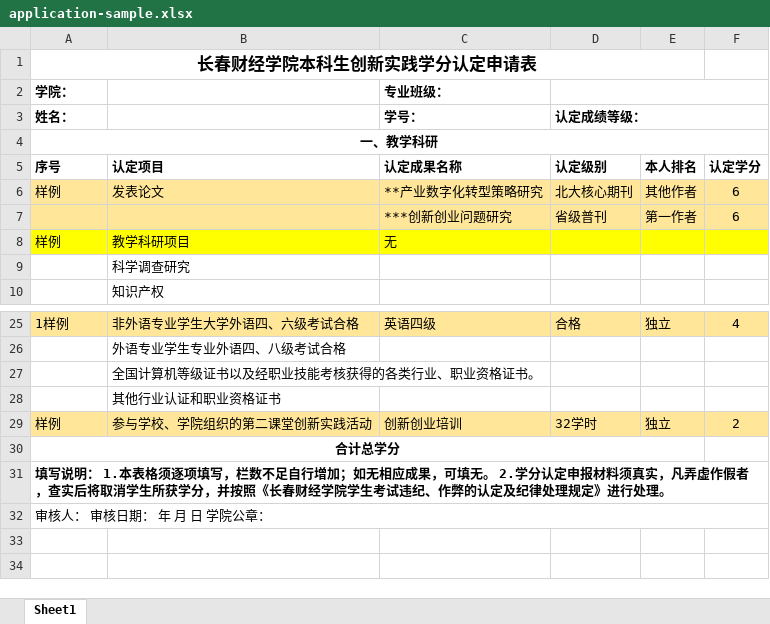
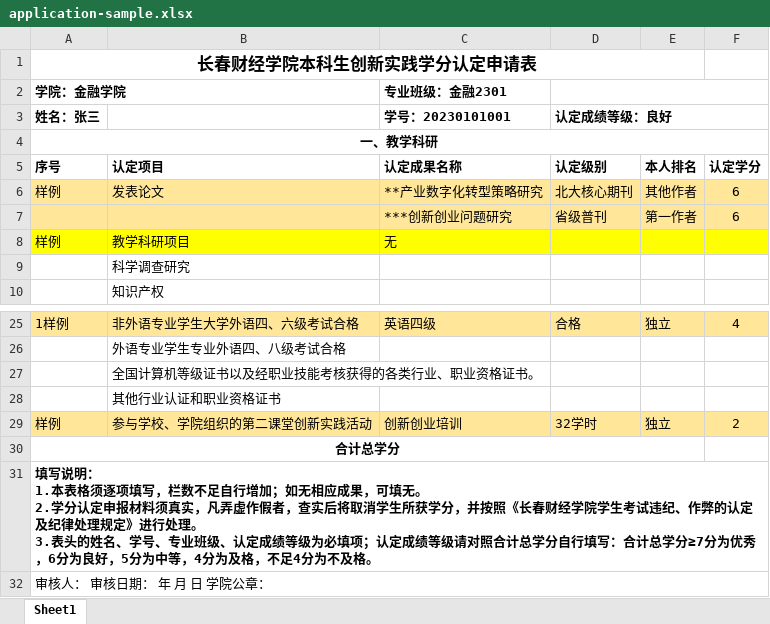
Before and after one commit to lmh200609-commits/grad-credits-hub-0cc7607e, an Excel workbook: public/templates/application-sample.xlsx, sheet Sheet1, drawn as a sheet; only a part is shown, gaps mark what is left out; values as stored, in another font and other column widths than the file's, no borders; removed rows and columns are numbered as before the commit, all else as after; ↵ is a line break in a cell; the diff names each change by its address in the sheet, - before the commit and + after, or states it on an @@ line.

```diff
--- a/public/templates/application-sample.xlsx (sheet Sheet1)
+++ b/public/templates/application-sample.xlsx (sheet Sheet1)
-row 2: 学院： |  | 专业班级：
-row 3: 姓名： |  | 学号： | 认定成绩等级：
+row 2: 学院：金融学院 |  | 专业班级：金融2301
+row 3: 姓名：张三 |  | 学号：20230101001 | 认定成绩等级：良好
-A31: …行处理。
+A31: …行处理。 ↵ 3.表头的姓名、学号、专业班级、认定成绩等级为必填项；认定成绩等级请对照合计总学分自行填写：合计总学分≥7分为优秀，6分为良好，5分为中等，4分为及格，不足4分为不及格。
```
Also changed, not shown: public/templates/application-template.xlsx, 1 other file.
